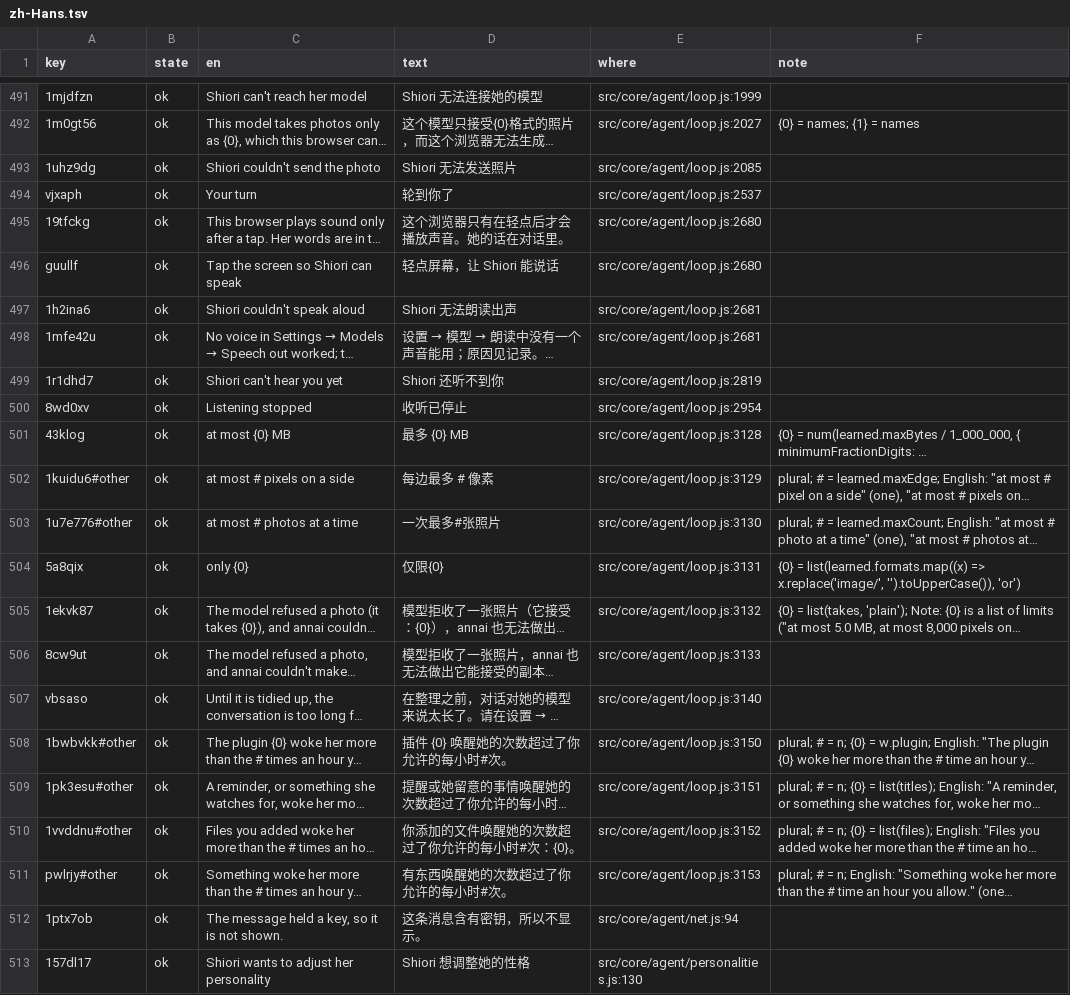
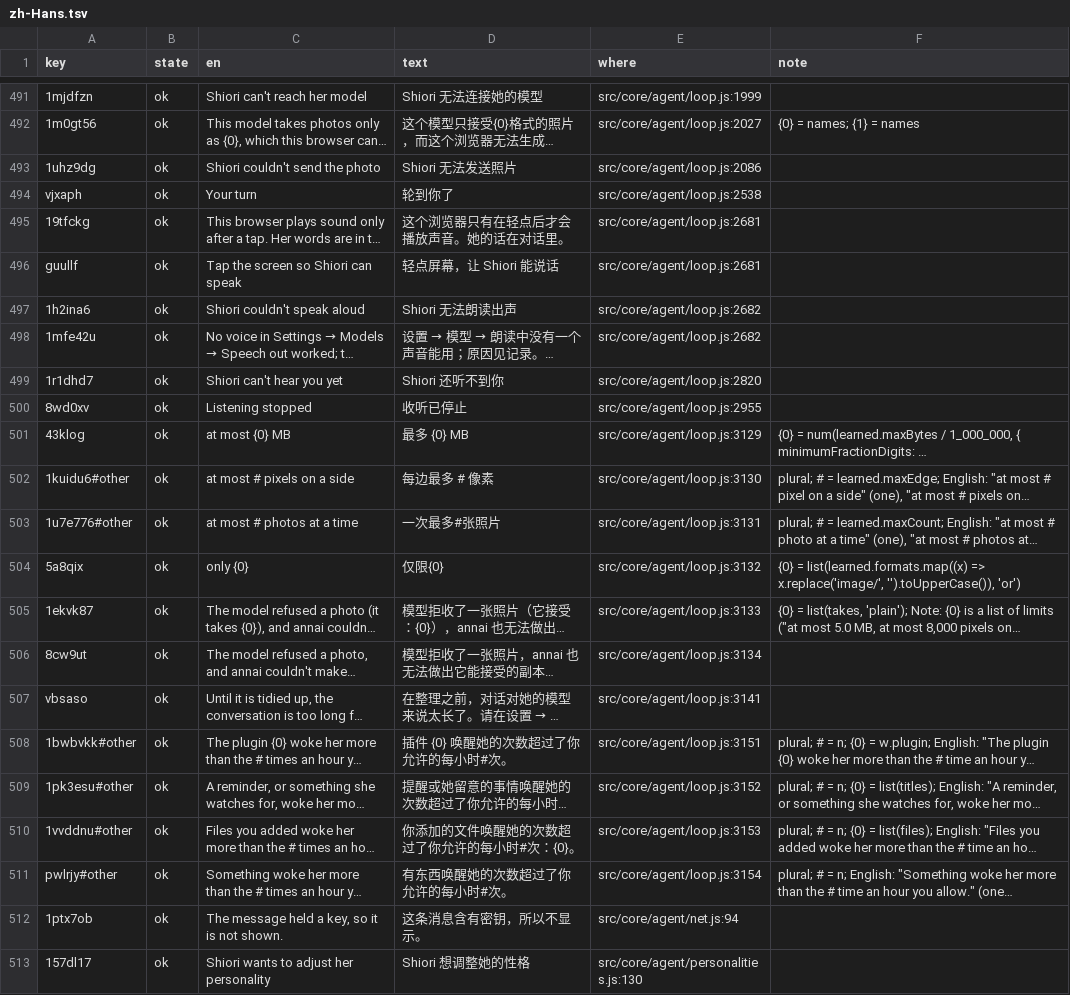
Before and after one commit to annai-guide/annai, a TSV file: l10n/zh-Hans.tsv, drawn as a sheet; only a part is shown, gaps mark what is left out; long unchanged cells end in …; the diff covers the shown part only; the diff names each change by its address in the sheet, - before the commit and + after, or states it on an @@ line.

```diff
--- a/l10n/zh-Hans.tsv
+++ b/l10n/zh-Hans.tsv
-E493 (where): src/core/agent/loop.js:2085
+E493 (where): src/core/agent/loop.js:2086
-E494 (where): src/core/agent/loop.js:2537
+E494 (where): src/core/agent/loop.js:2538
-E495:E496 (where): src/core/agent/loop.js:2680
+E495:E496 (where): src/core/agent/loop.js:2681
-E497:E498 (where): src/core/agent/loop.js:2681
+E497:E498 (where): src/core/agent/loop.js:2682
-E499 (where): src/core/agent/loop.js:2819
+E499 (where): src/core/agent/loop.js:2820
-E500 (where): src/core/agent/loop.js:2954
+E500 (where): src/core/agent/loop.js:2955
-E501 (where): src/core/agent/loop.js:3128
+E501 (where): src/core/agent/loop.js:3129
-E502 (where): src/core/agent/loop.js:3129
+E502 (where): src/core/agent/loop.js:3130
-E503 (where): src/core/agent/loop.js:3130
+E503 (where): src/core/agent/loop.js:3131
-E504 (where): src/core/agent/loop.js:3131
+E504 (where): src/core/agent/loop.js:3132
-E505 (where): src/core/agent/loop.js:3132
+E505 (where): src/core/agent/loop.js:3133
-E506 (where): src/core/agent/loop.js:3133
+E506 (where): src/core/agent/loop.js:3134
-E507 (where): src/core/agent/loop.js:3140
+E507 (where): src/core/agent/loop.js:3141
-E508 (where): src/core/agent/loop.js:3150
+E508 (where): src/core/agent/loop.js:3151
-E509 (where): src/core/agent/loop.js:3151
+E509 (where): src/core/agent/loop.js:3152
-E510 (where): src/core/agent/loop.js:3152
+E510 (where): src/core/agent/loop.js:3153
-E511 (where): src/core/agent/loop.js:3153
+E511 (where): src/core/agent/loop.js:3154
```
Also changed, not shown: 16 edited cells elsewhere in this file, l10n/ja.tsv, l10n/zh-Hant.tsv, 8 other files.
